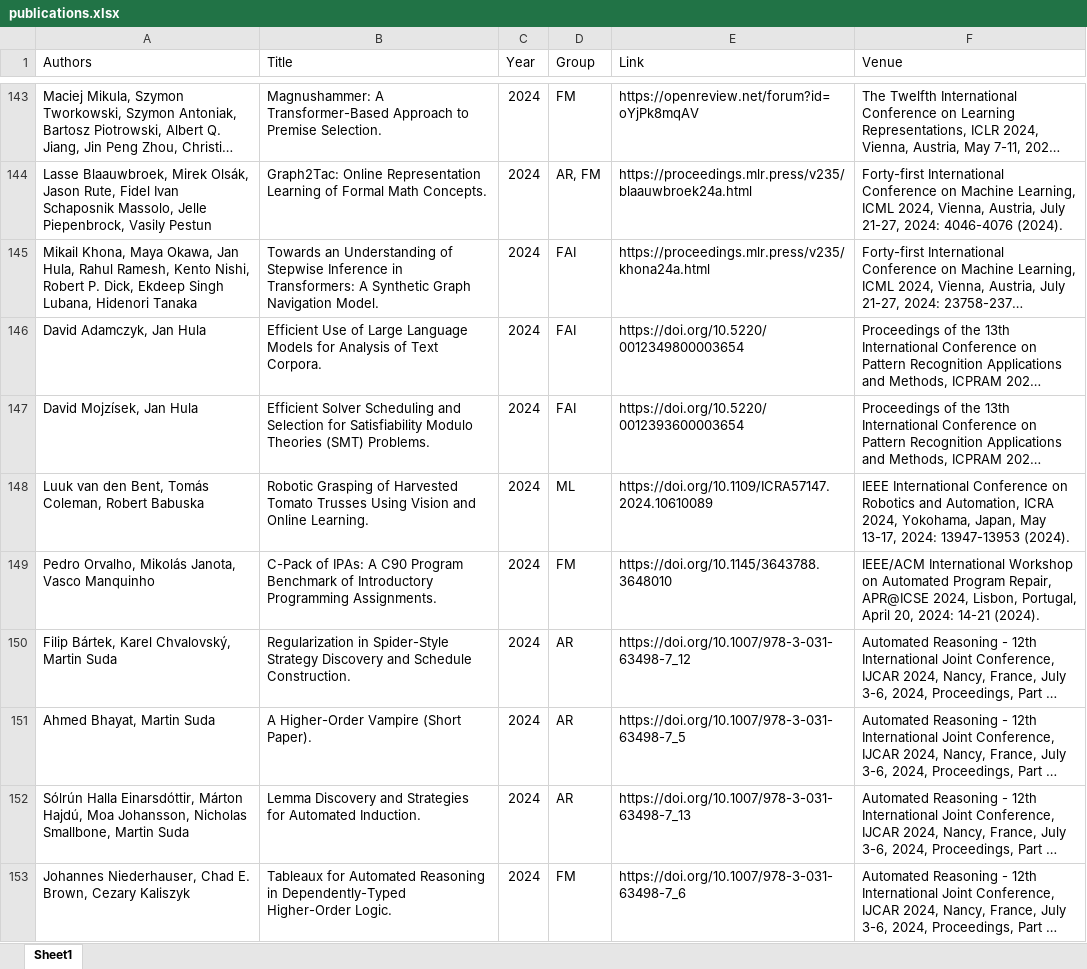
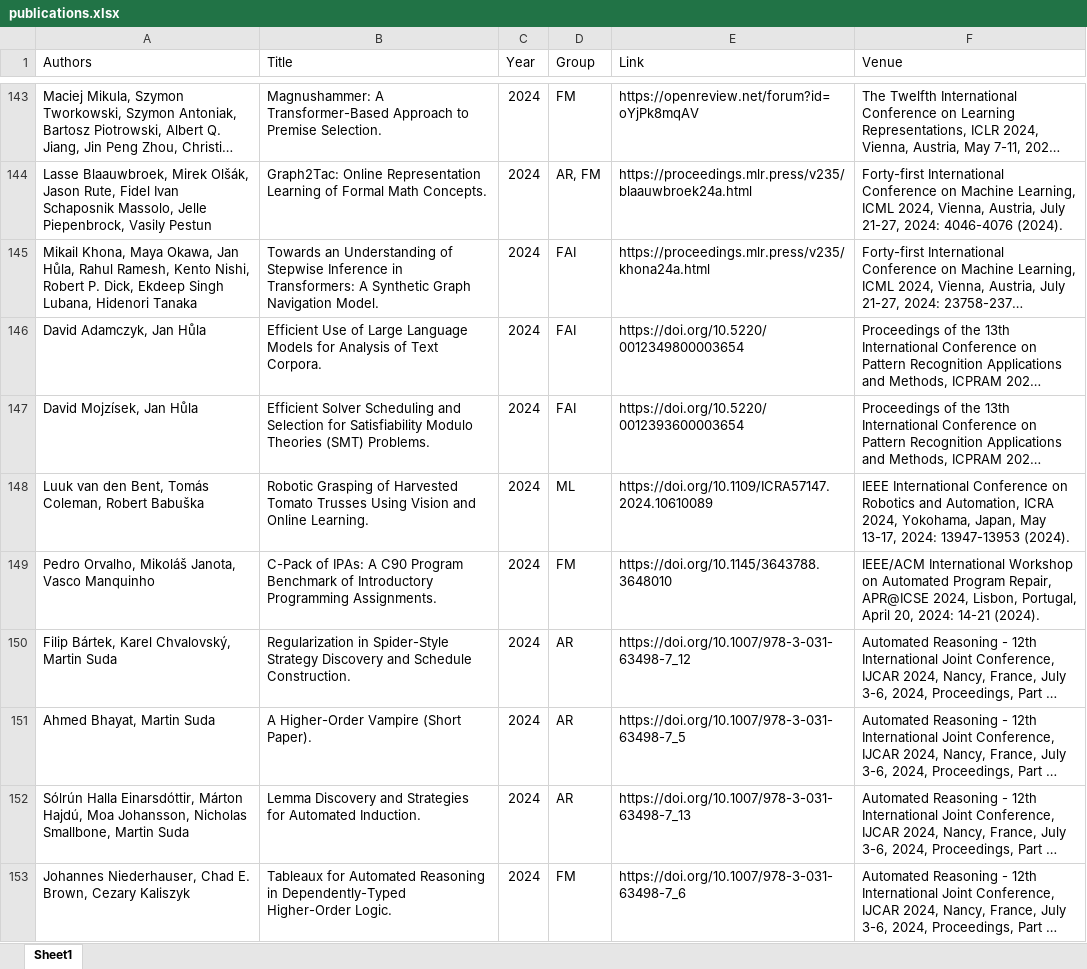
Before and after one commit to ai4reason/ai4reason.github.io, an Excel workbook: docs/download/publications.xlsx, sheet Sheet1, drawn as a sheet; only a part is shown, gaps mark what is left out; long unchanged cells end in …; values as stored, in another font and other column widths than the file's, no borders; the diff covers the shown part only; the diff names each change by its address in the sheet, - before the commit and + after, or states it on an @@ line.

```diff
--- a/docs/download/publications.xlsx (sheet Sheet1)
+++ b/docs/download/publications.xlsx (sheet Sheet1)
-A144 (Authors): …Blaauwbroek, Mirek Olsák, Jason Rute,…
+A144 (Authors): …Blaauwbroek, Mirek Olšák, Jason Rute,…
-A145 (Authors): …Okawa, Jan Hula, Rahul Ramesh,…
+A145 (Authors): …Okawa, Jan Hůla, Rahul Ramesh,…
-A146 (Authors): David Adamczyk, Jan Hula
+A146 (Authors): David Adamczyk, Jan Hůla
-A147 (Authors): David Mojzísek, Jan Hula
+A147 (Authors): David Mojzísek, Jan Hůla
-A148 (Authors): …Coleman, Robert Babuska
+A148 (Authors): …Coleman, Robert Babuška
-A149 (Authors): Pedro Orvalho, Mikolás Janota, Vasco…
+A149 (Authors): Pedro Orvalho, Mikoláš Janota, Vasco…
```
Also changed, not shown: 728 edited cells elsewhere in this sheet, 2 other files.
